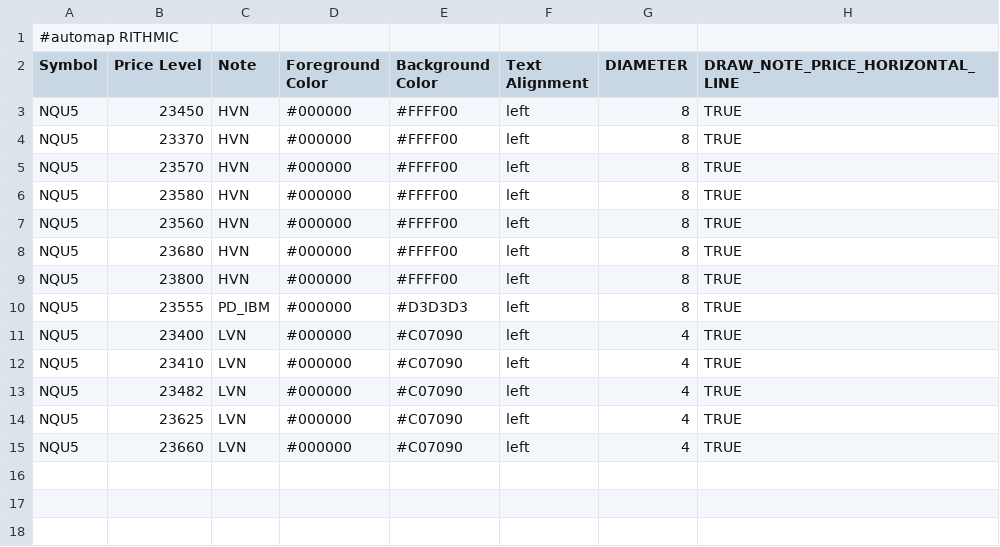
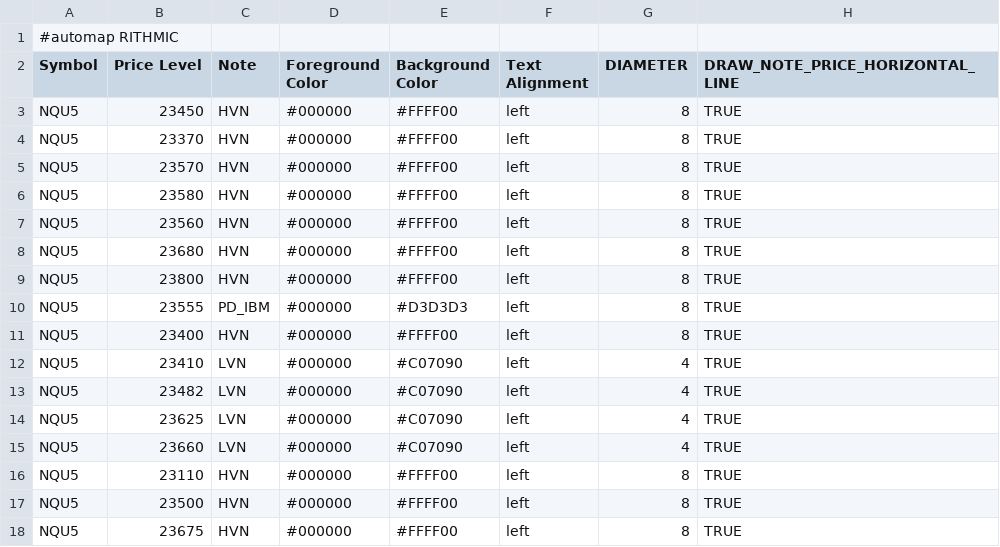
Before and after one commit to Ghostz-Of-Moar/bookmap_CLoudNotes, a CSV file: NQ_COMP_LEVELS.csv, drawn as a sheet.

Commit message:
Update NQ_COMP_LEVELS.csv

```diff
--- a/NQ_COMP_LEVELS.csv
+++ b/NQ_COMP_LEVELS.csv
@@ -10,3 +10,3 @@ NQU5,23800,HVN,#000000,#FFFF00,left,8,TRUE
 NQU5,23555,PD_IBM,#000000,#D3D3D3,left,8,TRUE
-NQU5,23400,LVN,#000000,#C07090,left,4,TRUE
+NQU5,23400,HVN,#000000,#FFFF00,left,8,TRUE
 NQU5,23410,LVN,#000000,#C07090,left,4,TRUE
@@ -15 +15,4 @@ NQU5,23625,LVN,#000000,#C07090,left,4,TRUE
 NQU5,23660,LVN,#000000,#C07090,left,4,TRUE
+NQU5,23110,HVN,#000000,#FFFF00,left,8,TRUE
+NQU5,23500,HVN,#000000,#FFFF00,left,8,TRUE
+NQU5,23675,HVN,#000000,#FFFF00,left,8,TRUE
```
